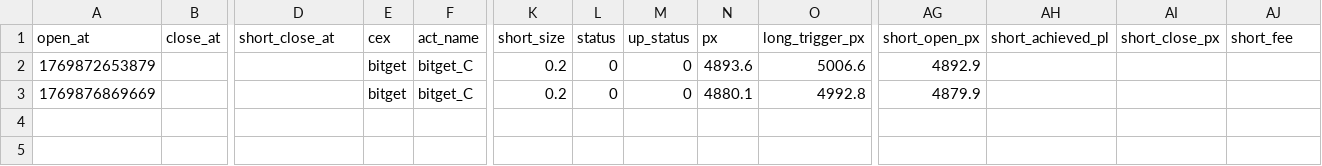
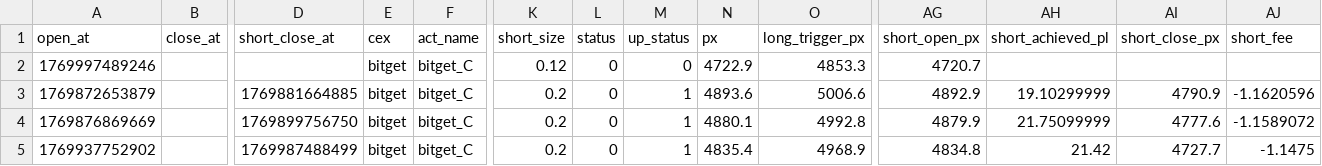
Before and after one commit to meme2046/data, a CSV file: bitget_ff_0.csv, drawn as a sheet; only a part is shown, gaps mark what is left out; addresses are those after the commit; rows hold the shown columns only; the diff names each change by its address in the sheet, - before the commit and + after, or states it on an @@ line.

Commit message:
auto-sync

```diff
--- a/bitget_ff_0.csv
+++ b/bitget_ff_0.csv
+row 2: 1769997489246 |  |  | bitget | bitget_C | 0.12 | 0 | 0 | 4722.9 | 4853.3 | 4720.7
-D3 (short_close_at): (empty)
+D3 (short_close_at): 1769881664885
-M3:M4 (up_status): 0
+M3:M4 (up_status): 1
-AH3 (short_achieved_pl): (empty)
+AH3 (short_achieved_pl): 19.10299999
-AI3 (short_close_px): (empty)
+AI3 (short_close_px): 4790.9
-AJ3 (short_fee): (empty)
+AJ3 (short_fee): -1.1620596
-D4 (short_close_at): (empty)
+D4 (short_close_at): 1769899756750
-AH4 (short_achieved_pl): (empty)
+AH4 (short_achieved_pl): 21.75099999
-AI4 (short_close_px): (empty)
+AI4 (short_close_px): 4777.6
-AJ4 (short_fee): (empty)
+AJ4 (short_fee): -1.1589072
+row 5: 1769937752902 |  | 1769987488499 | bitget | bitget_C | 0.2 | 0 | 1 | 4835.4 | 4968.9 | 4834.8 | 21.42 | 4727.7 | -1.1475
```
